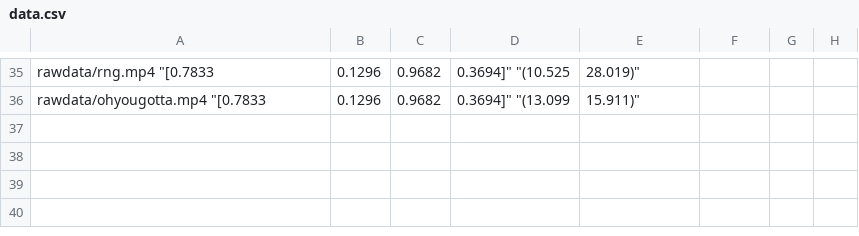
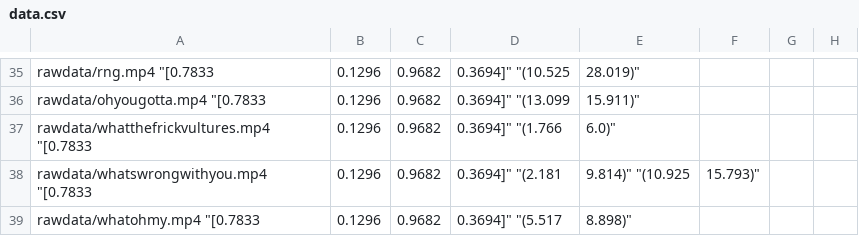
Before and after one commit to eqy/autotosis, a CSV file: data.csv, drawn as a sheet; only a part is shown, gaps mark what is left out.

Commit message:
more data

```diff
--- a/data.csv
+++ b/data.csv
@@ -36 +36,4 @@ rawdata/rng.mp4 "[0.7833, 0.1296, 0.9682, 0.3694]" "(10.525, 28.019)"
 rawdata/ohyougotta.mp4 "[0.7833, 0.1296, 0.9682, 0.3694]" "(13.099, 15.911)"
+rawdata/whatthefrickvultures.mp4 "[0.7833, 0.1296, 0.9682, 0.3694]" "(1.766, 6.0)"
+rawdata/whatswrongwithyou.mp4 "[0.7833, 0.1296, 0.9682, 0.3694]" "(2.181, 9.814)" "(10.925, 15.793)"
+rawdata/whatohmy.mp4 "[0.7833, 0.1296, 0.9682, 0.3694]" "(5.517, 8.898)"
```
Also changed, not shown: 1 other file.
